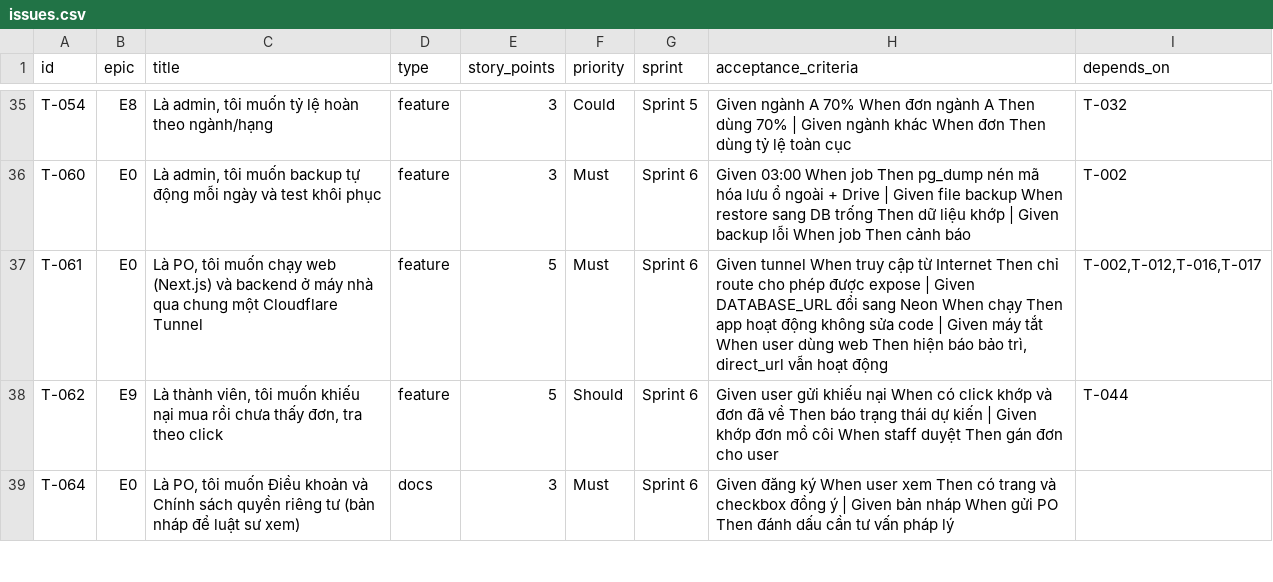
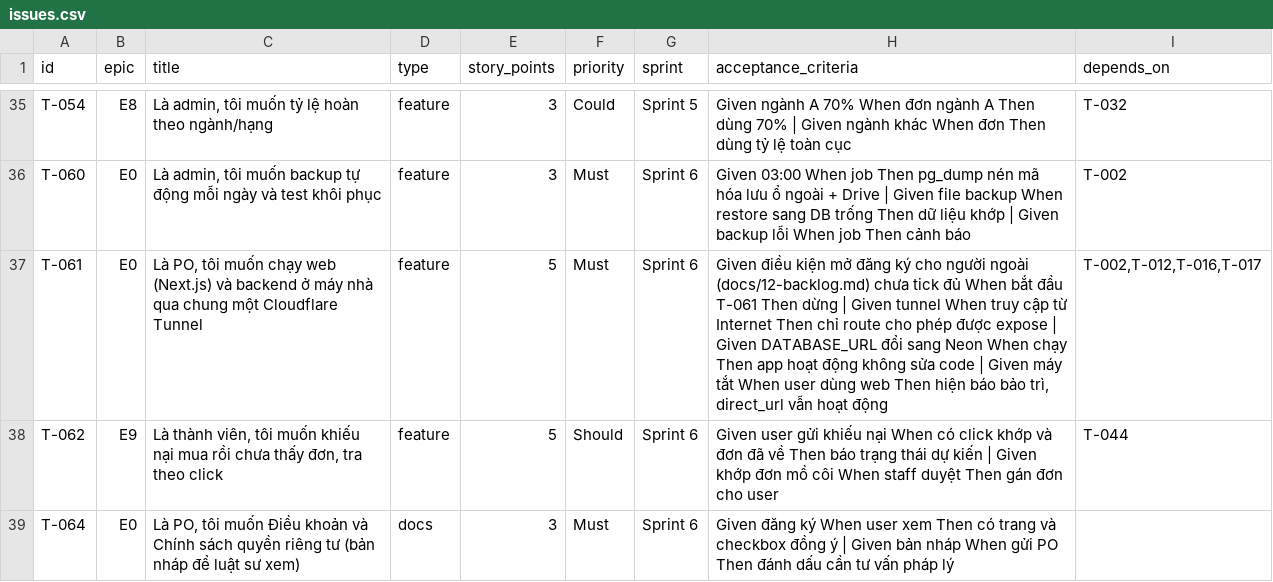
Before and after one commit to DT-231/CashBack, a CSV file: backlog/issues.csv, drawn as a sheet; only a part is shown, gaps mark what is left out.

```diff
--- a/backlog/issues.csv
+++ b/backlog/issues.csv
@@ -36,3 +36,3 @@ T-054,E8,"Là admin, tôi muốn tỷ lệ hoàn theo ngành/hạng",feature,3,C
 T-060,E0,"Là admin, tôi muốn backup tự động mỗi ngày và test khôi phục",feature,3,Must,Sprint 6,Given 03:00 When job Then pg_dump nén mã hóa lưu ổ ngoài + Drive | Given file backup When restore sang DB trống Then dữ liệu khớp | Given backup lỗi When job Then cảnh báo,T-002
-T-061,E0,"Là PO, tôi muốn chạy web (Next.js) và backend ở máy nhà qua chung một Cloudflare Tunnel",feature,5,Must,Sprint 6,"Given tunnel When truy cập từ Internet Then chỉ route cho phép được expose | Given DATABASE_URL đổi sang Neon When chạy Then app hoạt động không sửa code | Given máy tắt When user dùng web Then hiện báo bảo trì, direct_url vẫn hoạt động","T-002,T-012,T-016,T-017"
+T-061,E0,"Là PO, tôi muốn chạy web (Next.js) và backend ở máy nhà qua chung một Cloudflare Tunnel",feature,5,Must,Sprint 6,"Given điều kiện mở đăng ký cho người ngoài (docs/12-backlog.md) chưa tick đủ When bắt đầu T-061 Then dừng | Given tunnel When truy cập từ Internet Then chỉ route cho phép được expose | Given DATABASE_URL đổi sang Neon When chạy Then app hoạt động không sửa code | Given máy tắt When user dùng web Then hiện báo bảo trì, direct_url vẫn hoạt động","T-002,T-012,T-016,T-017"
 T-062,E9,"Là thành viên, tôi muốn khiếu nại mua rồi chưa thấy đơn, tra theo click",feature,5,Should,Sprint 6,Given user gửi khiếu nại When có click khớp và đơn đã về Then báo trạng thái dự kiến | Given khớp đơn mồ côi When staff duyệt Then gán đơn cho user,T-044
```
Also changed, not shown: 9 other files.
